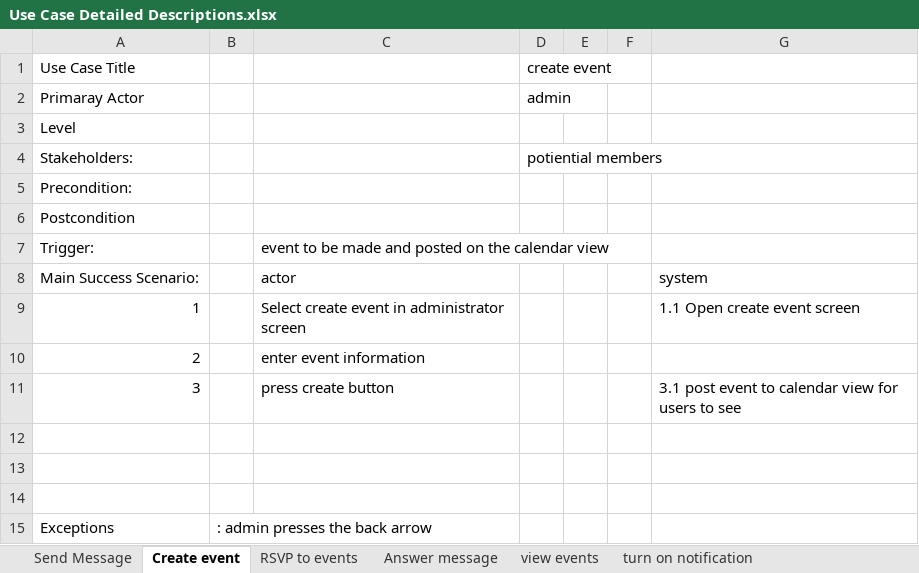
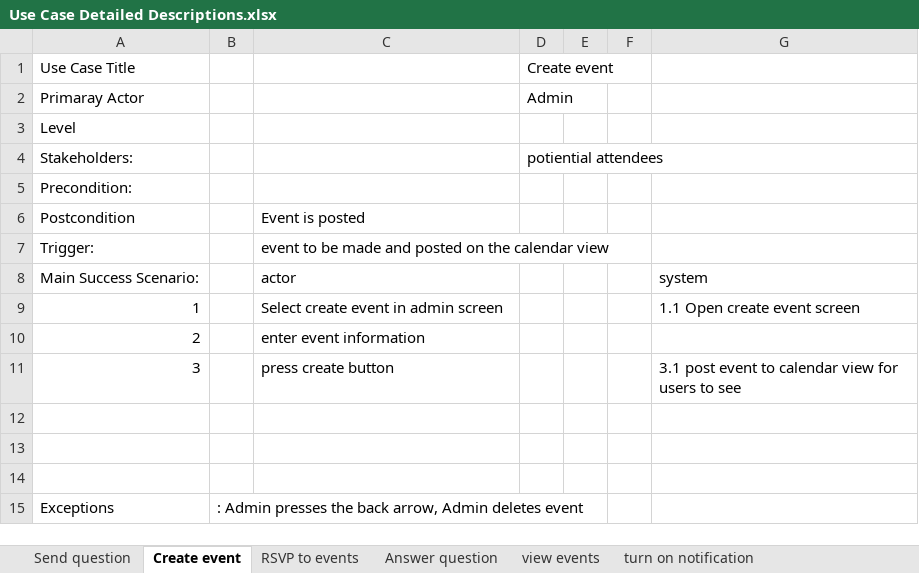
Before and after one commit to huangalice102/EventEase-final, an Excel workbook: Use Case Detailed Descriptions.xlsx, sheet Create event, drawn as a sheet; values as stored, in another font and other column widths than the file's, no borders; the diff names each change by its address in the sheet, - before the commit and + after, or states it on an @@ line.

```diff
--- a/Use Case Detailed Descriptions.xlsx (sheet Create event)
+++ b/Use Case Detailed Descriptions.xlsx (sheet Create event)
-sheet tab: Send Message
+sheet tab: Send question
-sheet tab: Answer message
+sheet tab: Answer question
-D1: create event
+D1: Create event
-D2: admin
+D2: Admin
-D4: potiential members
+D4: potiential attendees
-C6: (empty)
+C6: Event is posted
-C9: Select create event in administrator screen
+C9: Select create event in admin screen
-B15: : admin presses the back arrow
+B15: : Admin presses the back arrow, Admin deletes event
```
Also changed, not shown: sheet turn on notification, sheet Send question, sheet view events, sheet Answer question, sheet RSVP to events.
